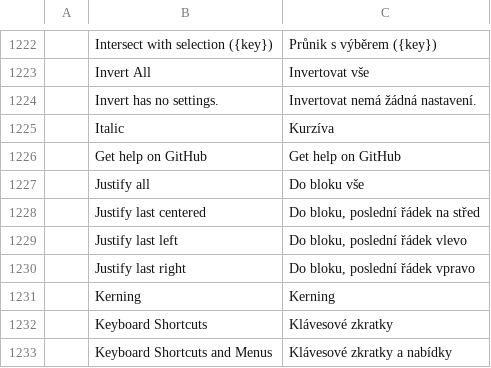
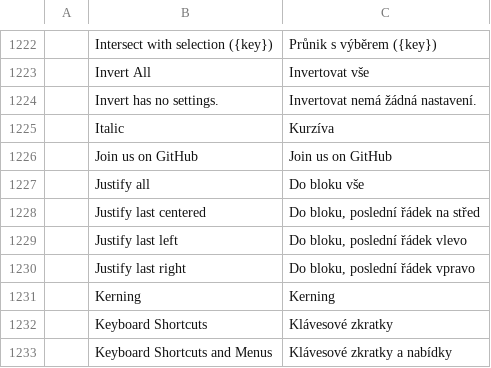
Before and after one commit to danish0440/photoz, a TSV file: crates/ui-egui/src/i18n/cs.tsv, drawn as a sheet; only a part is shown, gaps mark what is left out; removed rows and columns are numbered as before the commit, all else as after; the diff names each change by its address in the sheet, - before the commit and + after, or states it on an @@ line.

```diff
--- a/crates/ui-egui/src/i18n/cs.tsv
+++ b/crates/ui-egui/src/i18n/cs.tsv
-row 1226:  | Get help on GitHub | Get help on GitHub
+row 1226:  | Join us on GitHub | Join us on GitHub
```
Also changed, not shown: crates/ui-egui/src/i18n/de.tsv, crates/ui-egui/src/i18n/el.tsv, 34 other files.
